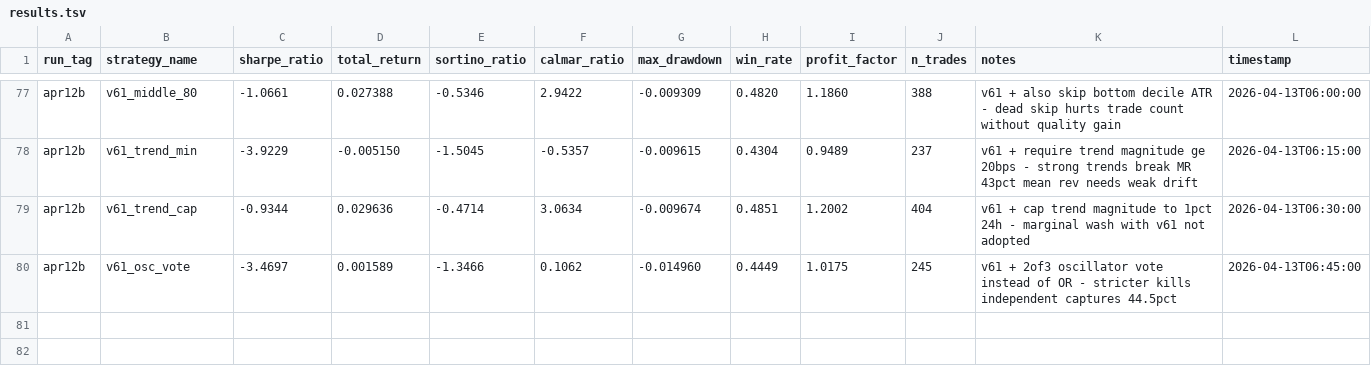
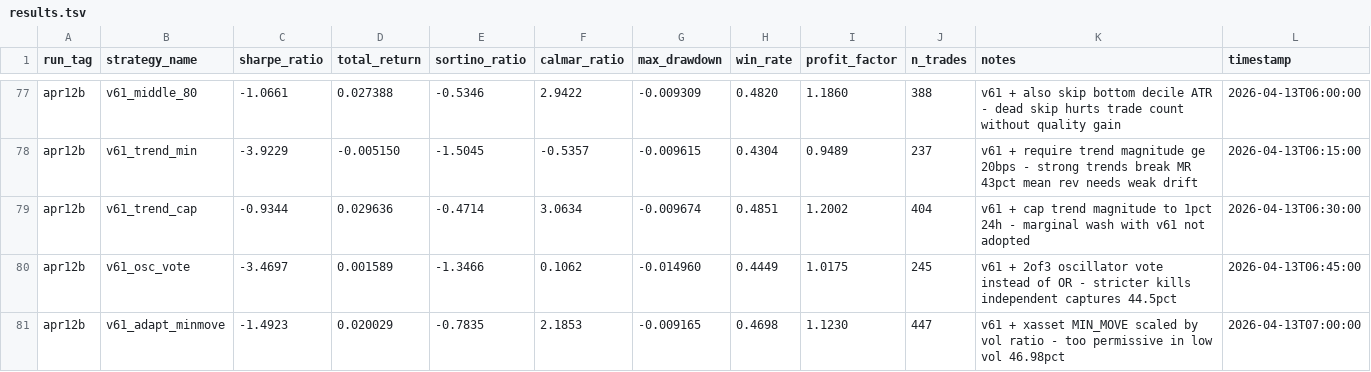
Before and after one commit to arshchawla21/autoresearch-trader, a TSV file: results.tsv, drawn as a sheet; only a part is shown, gaps mark what is left out; the diff names each change by its address in the sheet, - before the commit and + after, or states it on an @@ line.

Commit message:
v66-adapt-minmove: vol-scaled xasset threshold | sharpe=-1.49

```diff
--- a/results.tsv
+++ b/results.tsv
+row 81: apr12b | v61_adapt_minmove | -1.4923 | 0.020029 | -0.7835 | 2.1853 | -0.009165 | 0.4698 | 1.1230 | 447 | v61 + xasset MIN_MOVE scaled by vol ratio - too permissive in low vol 46.98pct | 2026-04-13T07:00:00
```
Also changed, not shown: 1 other file.
